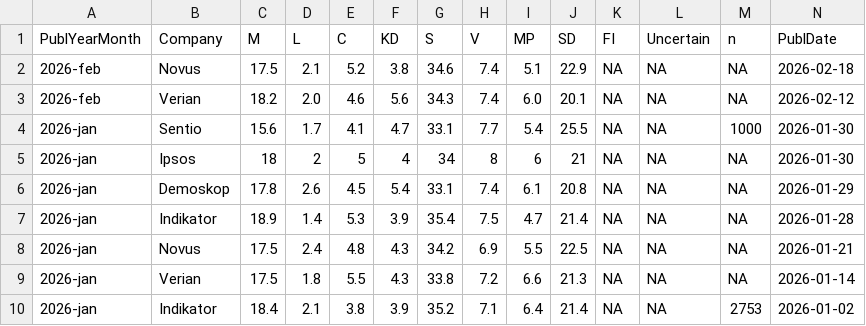
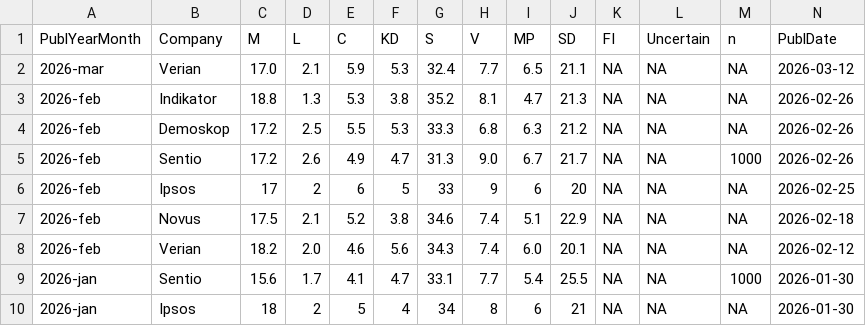
Before and after one commit to hampusborgos/SwedishPolls, a CSV file: Data/Polls.csv, drawn as a sheet; only a part is shown; the shorter side is filled out with more unchanged rows; rows hold the shown columns only; the diff names each change by its address in the sheet, - before the commit and + after, or states it on an @@ line.

Commit message:
New for february / march

```diff
--- a/Data/Polls.csv
+++ b/Data/Polls.csv
+row 2: 2026-mar | Verian | 17.0 | 2.1 | 5.9 | 5.3 | 32.4 | 7.7 | 6.5 | 21.1 | NA | NA | NA | 2026-03-12
+row 3: 2026-feb | Indikator | 18.8 | 1.3 | 5.3 | 3.8 | 35.2 | 8.1 | 4.7 | 21.3 | NA | NA | NA | 2026-02-26
+row 4: 2026-feb | Demoskop | 17.2 | 2.5 | 5.5 | 5.3 | 33.3 | 6.8 | 6.3 | 21.2 | NA | NA | NA | 2026-02-26
+row 5: 2026-feb | Sentio | 17.2 | 2.6 | 4.9 | 4.7 | 31.3 | 9.0 | 6.7 | 21.7 | NA | NA | 1000 | 2026-02-26
+row 6: 2026-feb | Ipsos | 17 | 2 | 6 | 5 | 33 | 9 | 6 | 20 | NA | NA | NA | 2026-02-25
```
